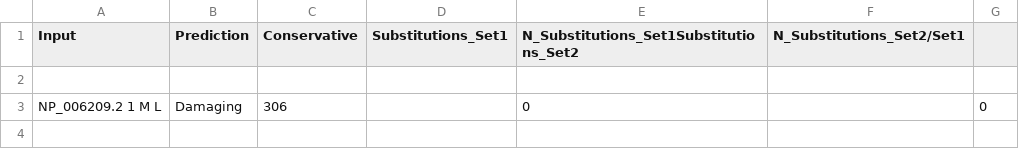
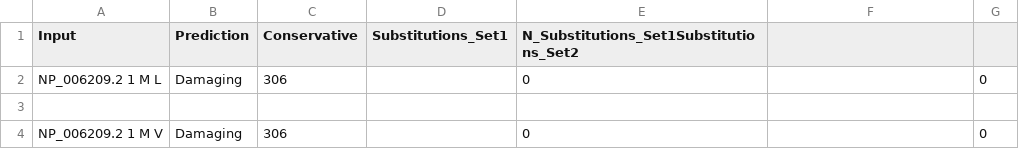
Before and after one commit to Svetave/PIK3CA, a CSV file: saver_COSMIC.csv, drawn as a sheet; only a part is shown; the shorter side is filled out with more unchanged rows.

Commit message:
Update saver_COSMIC.csv

```diff
--- a/saver_COSMIC.csv
+++ b/saver_COSMIC.csv
@@ -1,3 +1,2 @@
-Input,Prediction,Conservative,Substitutions_Set1,N_Substitutions_Set1Substitutions_Set2,N_Substitutions_Set2/Set1
-
+Input,Prediction,Conservative,Substitutions_Set1,N_Substitutions_Set1Substitutions_Set2
 NP_006209.2 1 M L,Damaging,306,,0,,0
```
